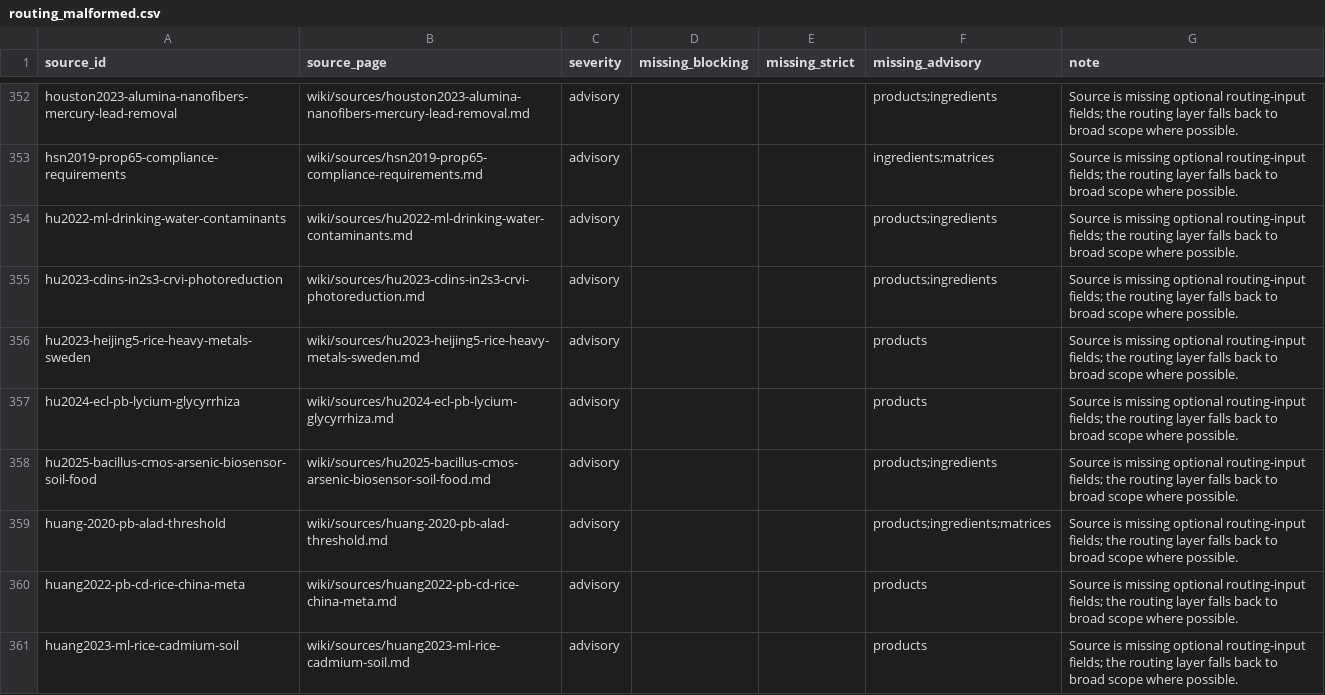
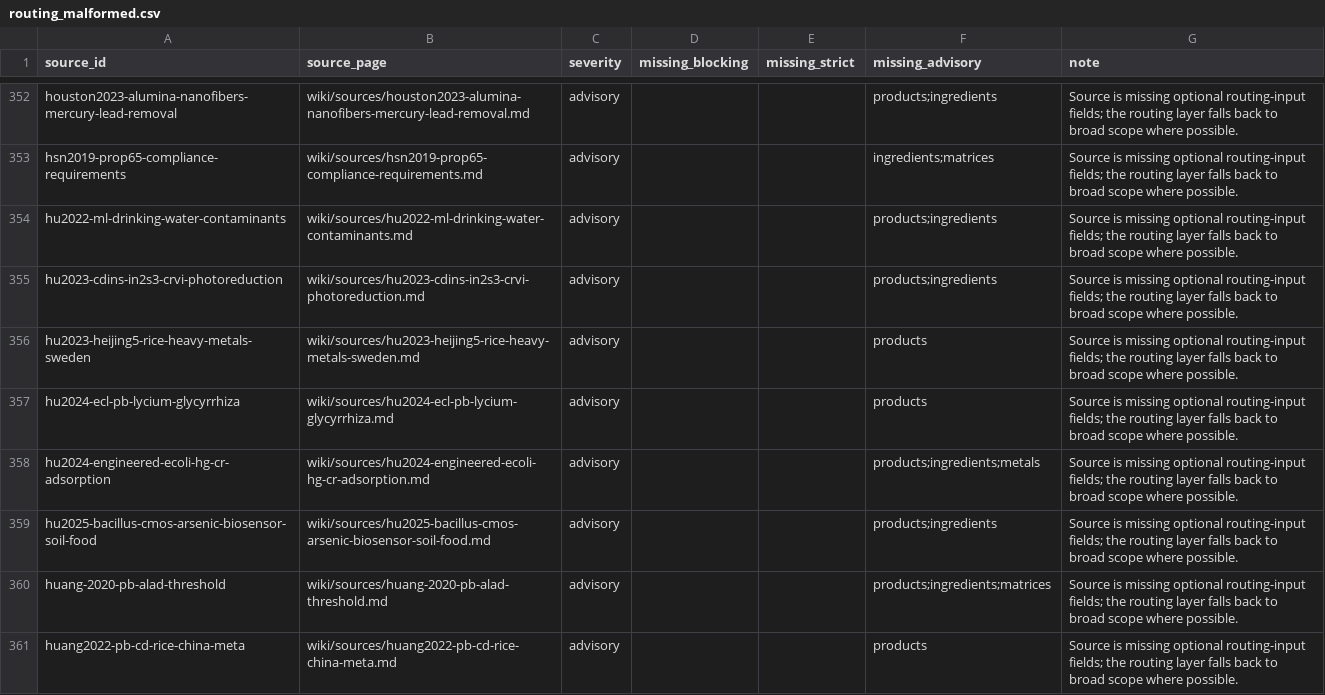
Before and after one commit to paleofoundation/heavymetalindex, a CSV file: data/evidence/routing_malformed.csv, drawn as a sheet; only a part is shown, gaps mark what is left out; the shorter side is filled out with more unchanged rows; the diff names each change by its address in the sheet, - before the commit and + after, or states it on an @@ line.

```diff
--- a/data/evidence/routing_malformed.csv
+++ b/data/evidence/routing_malformed.csv
+row 358: hu2024-engineered-ecoli-hg-cr-adsorption | wiki/sources/hu2024-engineered-ecoli-hg-cr-adsorption.md | advisory |  |  | products;ingredients;metals | Source is missing optional routing-input fields; the routing layer falls back to broad scope where possible.
```
Also changed, not shown: data/evidence/audit-queue.csv, 2 other files.
